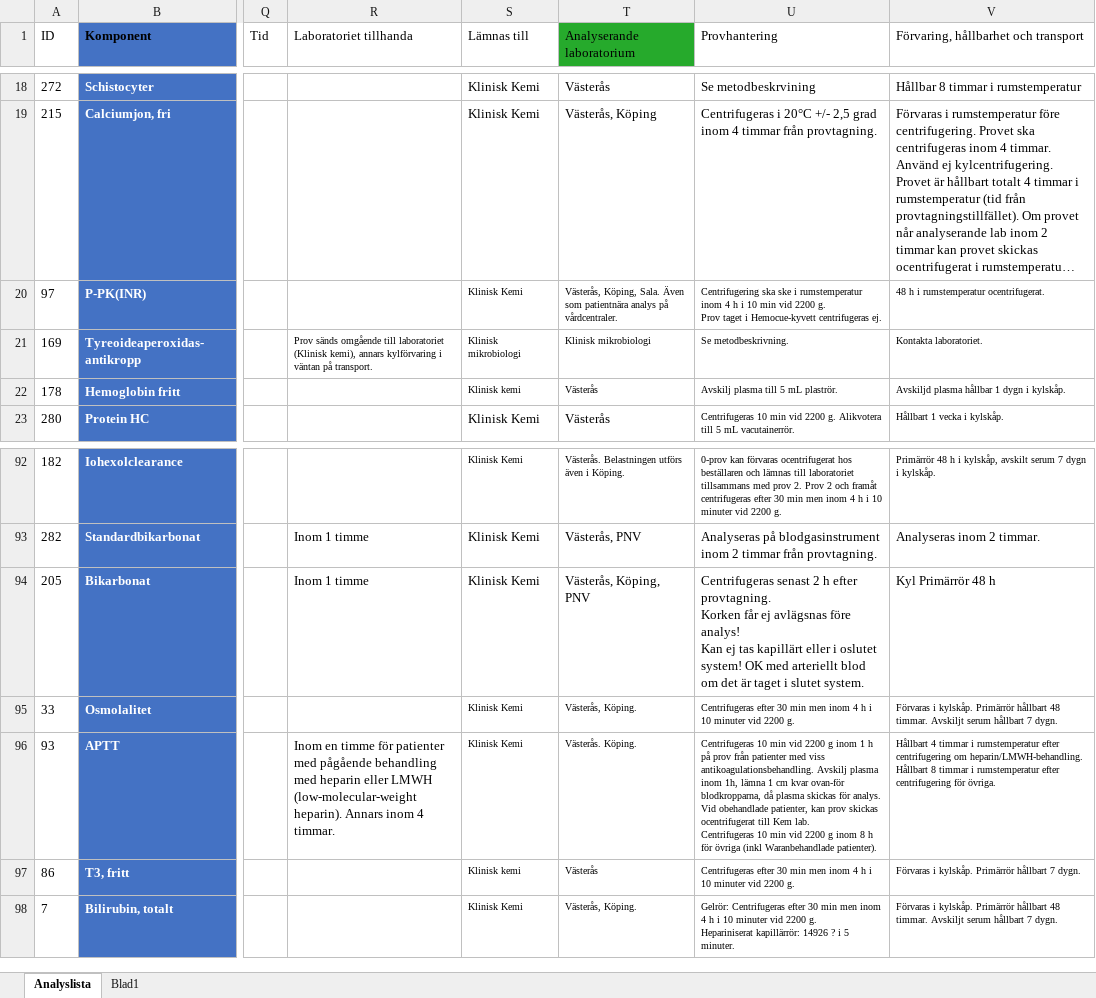
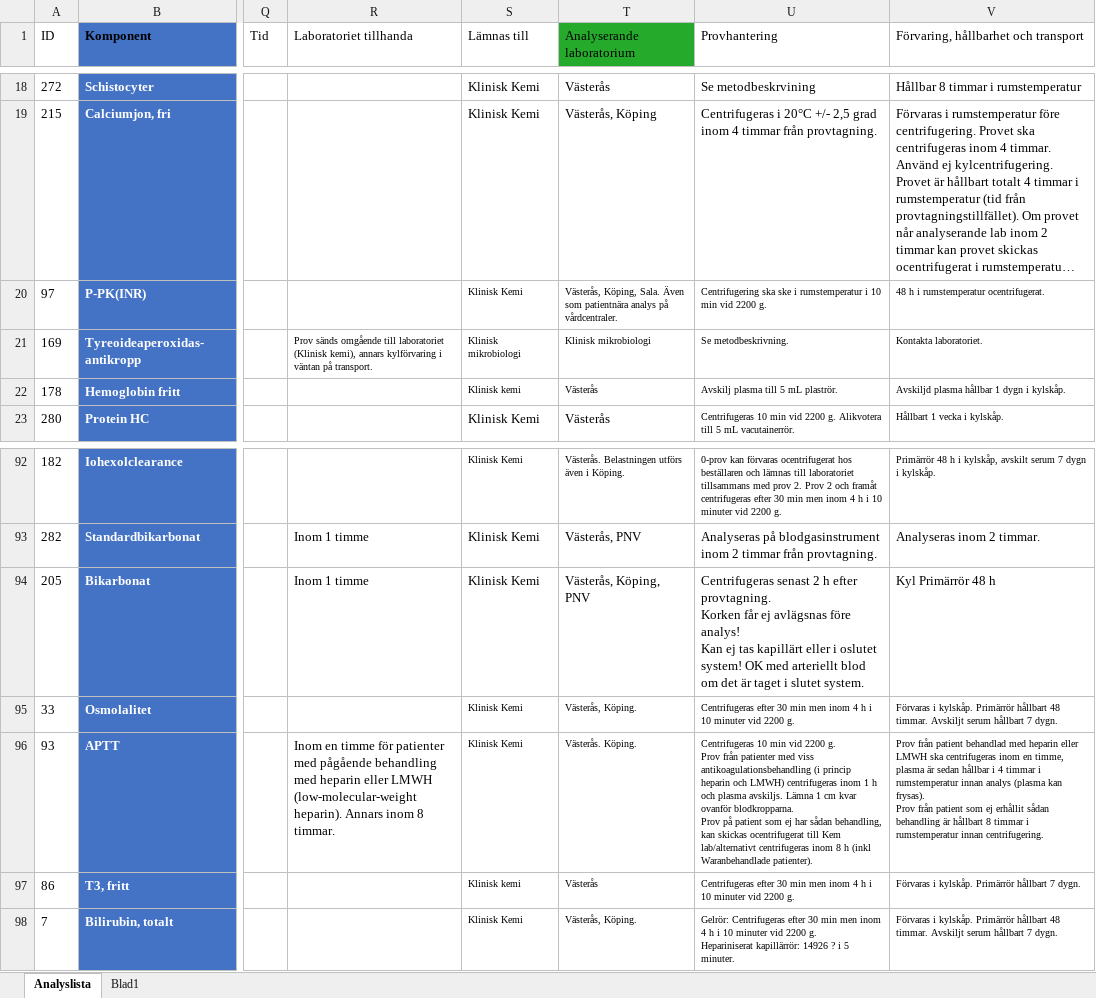
Before and after one commit to LabVastmanland/methodlist, an Excel workbook: data/Analyslista.xlsx, sheet Analyslista, drawn as a sheet; only a part is shown, gaps mark what is left out; long unchanged cells end in …; values as stored, in another font and other column widths than the file's, no borders; conditional formats and table styles not drawn; ↵ is a line break in a cell; the diff names each change by its address in the sheet, - before the commit and + after, or states it on an @@ line.

Commit message:
Add files via upload

```diff
--- a/data/Analyslista.xlsx (sheet Analyslista)
+++ b/data/Analyslista.xlsx (sheet Analyslista)
-U20 (Provhantering): …i rumstemperatur inom 4 h i 10 min vid 2200 g. ↵ Prov taget i Hemocue-kyvett centrifugeras ej.
+U20 (Provhantering): …i rumstemperatur i 10 min vid 2200 g.
-R96 (Laboratoriet tillhanda): …Annars inom 4 timmar.
+R96 (Laboratoriet tillhanda): …Annars inom 8 timmar.
-U96 (Provhantering): …vid 2200 g inom 1 h på prov från patienter med viss antikoagulationsbehandling. Avskilj plasma inom 1h, lämna 1 cm kvar ovan-för blodkropparna, då plasma skickas för analys. Vid obehandlade patienter, kan prov skickas ocentrifugerat till Kem lab. ↵ Centrifugeras 10 min vid 2200 g inom 8 h för övriga (inkl Waranbehandlade…
+U96 (Provhantering): …vid 2200 g. ↵ Prov från patienter med viss antikoagulationsbehandling (i princip heparin och LMWH) centrifugeras inom 1 h och plasma avskiljs. Lämna 1 cm kvar ovanför blodkropparna. ↵ Prov på patient som ej har sådan behandling, kan skickas ocentrifugerat till Kem lab/alternativt centrifugeras inom 8 h (inkl Waranbehandlade…
-V96: Hållbart 4 timmar i rumstemperatur efter centrifugering om heparin/LMWH-behandling. ↵ Hållbart 8 timmar i rumstemperatur efter centrifugering för övriga.
+V96: Prov från patient behandlad med heparin eller LMWH ska centrifugeras inom en timme, plasma är sedan hållbar i 4 timmar i rumstemperatur innan analys (plasma kan frysas). ↵ Prov från patient som ej erhållit sådan behandling är hållbart 8 timmar i rumstemperatur innan centrifugering.
```
